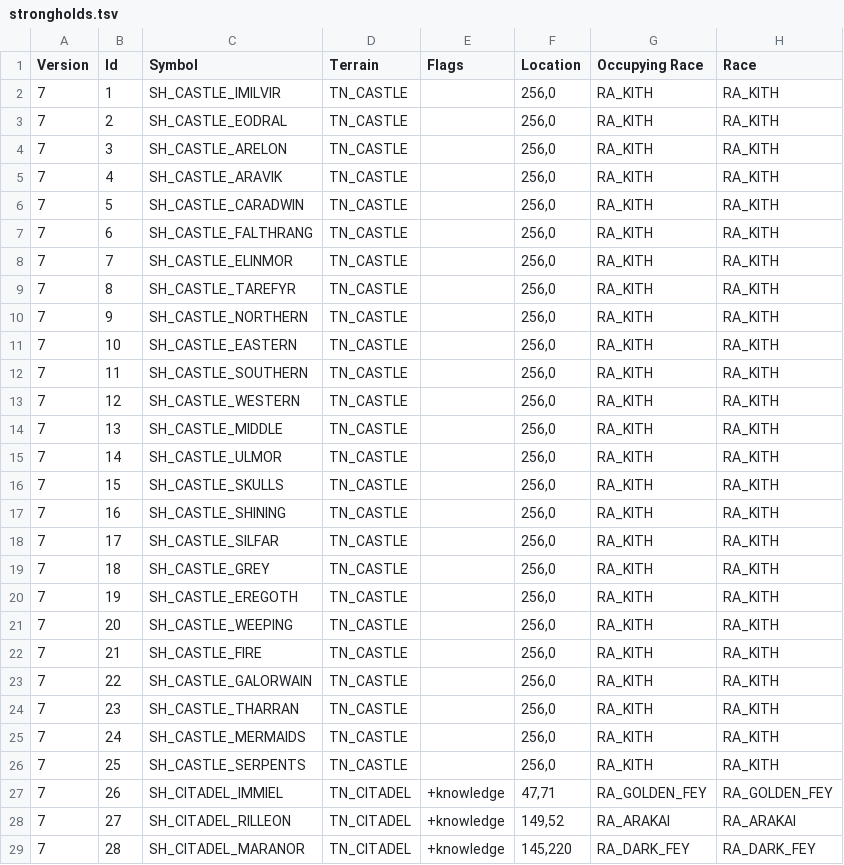
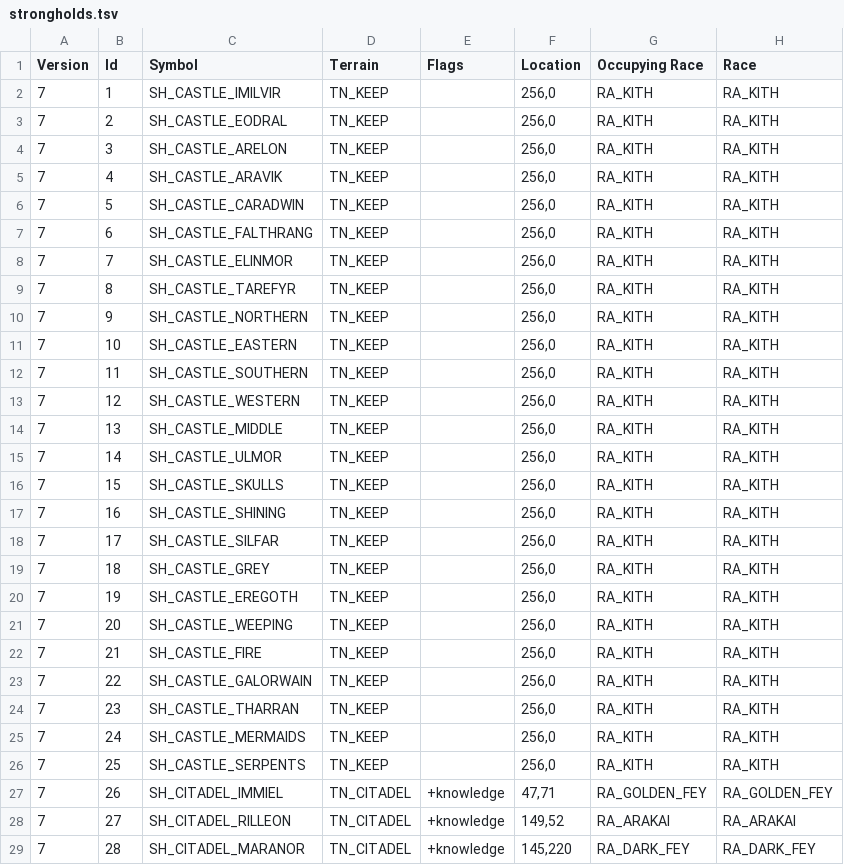
Before and after one commit to ChilliHugger/The-Lords-Of-Midnight, a TSV file: citadel/database/strongholds.tsv, drawn as a sheet; only a part is shown; the diff covers the shown part only; the diff names each change by its address in the sheet, - before the commit and + after, or states it on an @@ line.

```diff
--- a/citadel/database/strongholds.tsv
+++ b/citadel/database/strongholds.tsv
-D2:D26 (Terrain): TN_CASTLE
+D2:D26 (Terrain): TN_KEEP
```
Also changed, not shown: 92 edited cells elsewhere in this file, main/midnight/Resources-citadel/citadel/18/tsv/strongholds.tsv, 17 other files.
